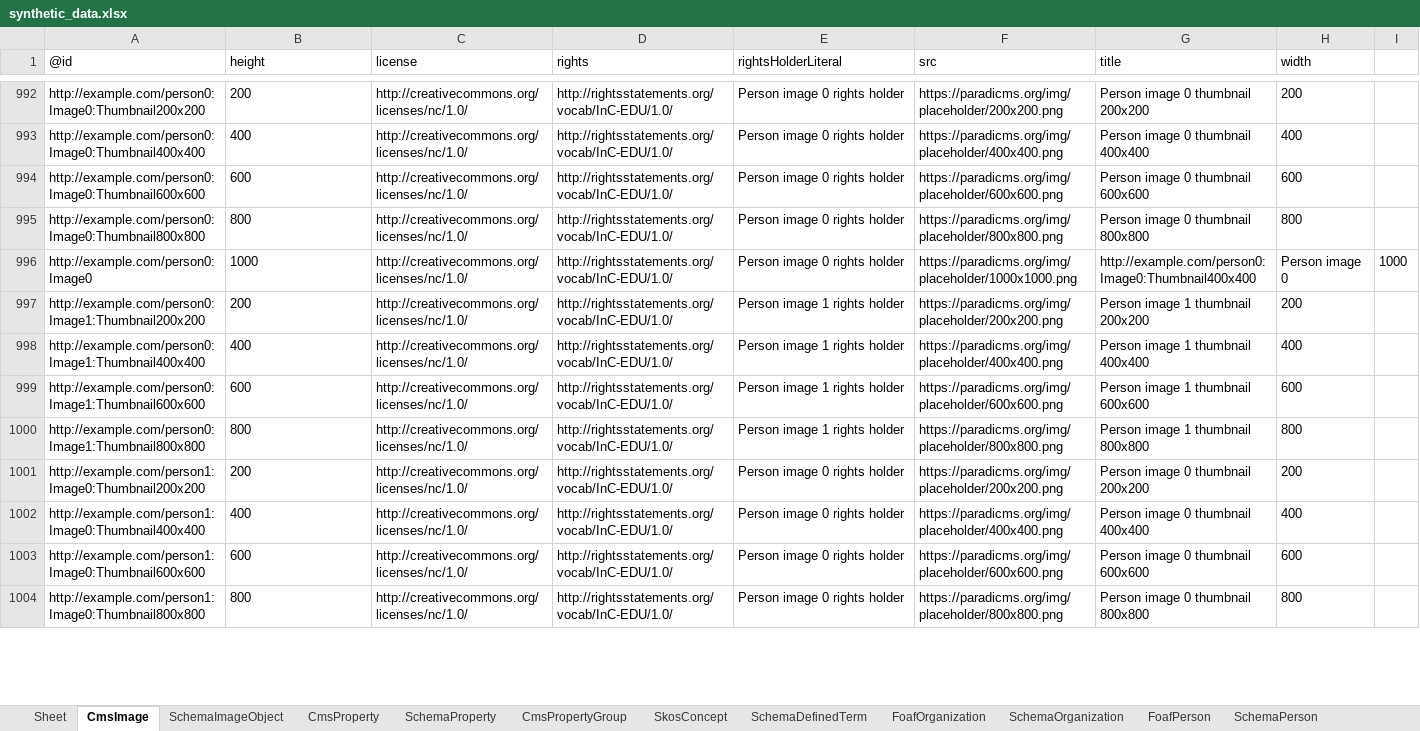
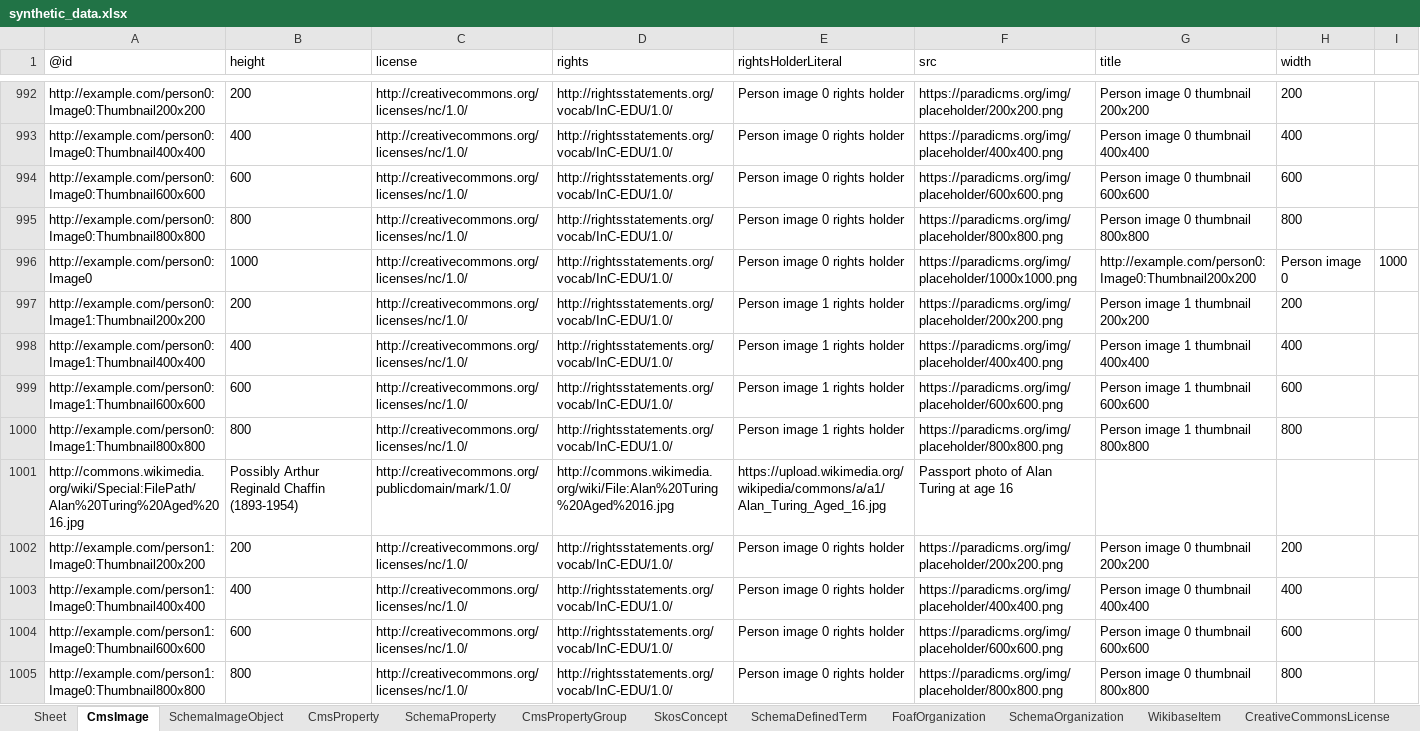
Before and after one commit to paradicms/paradicms, an Excel workbook: data/synthetic/synthetic_data.xlsx, sheet CmsImage, drawn as a sheet; only a part is shown, gaps mark what is left out; values as stored, in another font and other column widths than the file's, no borders; the diff covers the shown part only; the diff names each change by its address in the sheet, - before the commit and + after, or states it on an @@ line.

```diff
--- a/data/synthetic/synthetic_data.xlsx (sheet CmsImage)
+++ b/data/synthetic/synthetic_data.xlsx (sheet CmsImage)
-G996 (title): http://example.com/person0:Image0:Thumbnail400x400
+G996 (title): http://example.com/person0:Image0:Thumbnail200x200
+row 1001: http://commons.wikimedia.org/wiki/Special:FilePath/Alan%20Turing%20Aged%2016.jpg | Possibly Arthur Reginald Chaffin (1893-1954) | http://creativecommons.org/publicdomain/mark/1.0/ | http://commons.wikimedia.org/wiki/File:Alan%20Turing%20Aged%2016.jpg | https://upload.wikimedia.org/wikipedia/commons/a/a1/Alan_Turing_Aged_16.jpg | Passport photo of Alan Turing at age 16
```
Also changed, not shown: 98 edited cells elsewhere in this sheet, sheet SkosConcept, sheet CmsProperty, sheet SchemaDefinedTerm, sheet FoafOrganization, sheet FoafPerson, sheet SchemaPerson, 4 more sheets, other sheet tabs, 5 other files.
